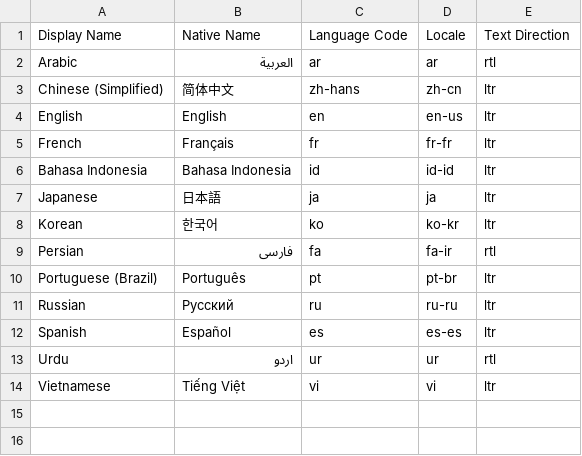
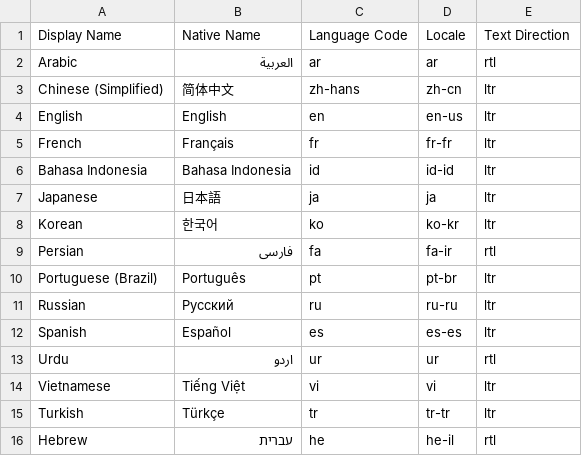
Before and after one commit to IIP-Design/content-commons-server, a CSV file: prisma/data/cdp/cdp_language.csv, drawn as a sheet; the diff names each change by its address in the sheet, - before the commit and + after, or states it on an @@ line.

Commit message:
CDP-1312: Index Turkish and Hebrew on Commons
Added Turksih and Hebrew to the languages CSV file for use with the seeder.

```diff
--- a/prisma/data/cdp/cdp_language.csv
+++ b/prisma/data/cdp/cdp_language.csv
+row 15: Turkish | Türkçe | tr | tr-tr | ltr
+row 16: Hebrew | עברית | he | he-il | rtl
```
Also changed, not shown: prisma/data/languages.csv.
